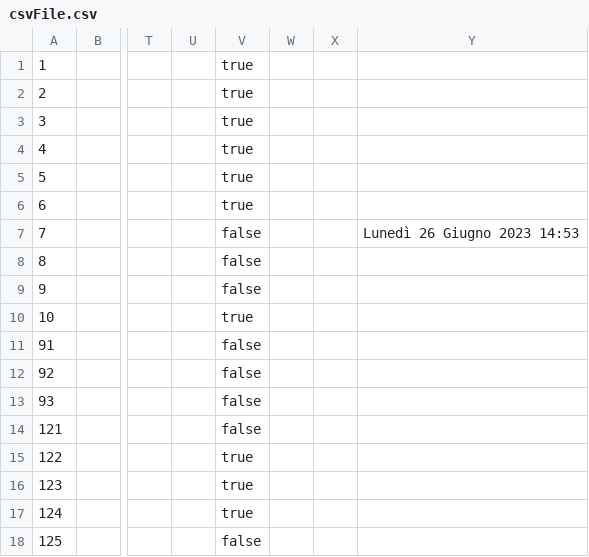
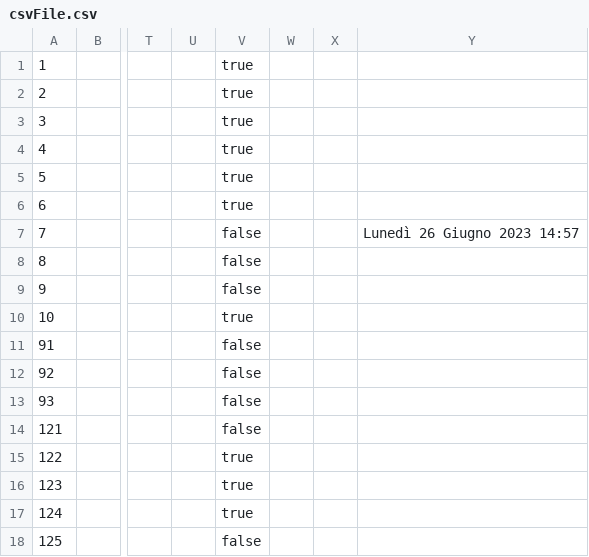
Before and after one commit to samGitHub93/task-manager-data, a CSV file: webapp/csvFile.csv, drawn as a sheet; only a part is shown, gaps mark what is left out; the diff names each change by its address in the sheet, - before the commit and + after, or states it on an @@ line.

Commit message:
Commit changes to all files

```diff
--- a/webapp/csvFile.csv
+++ b/webapp/csvFile.csv
-Y7: Lunedì 26 Giugno 2023 14:53
+Y7: Lunedì 26 Giugno 2023 14:57
```
